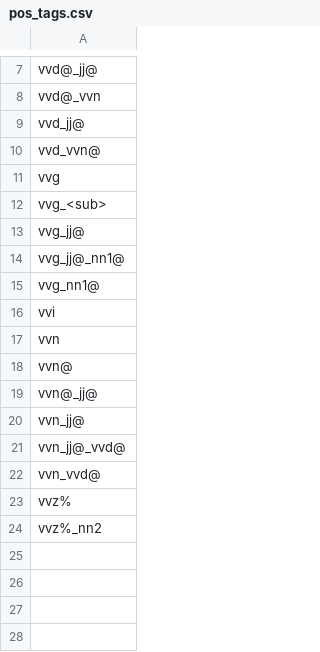
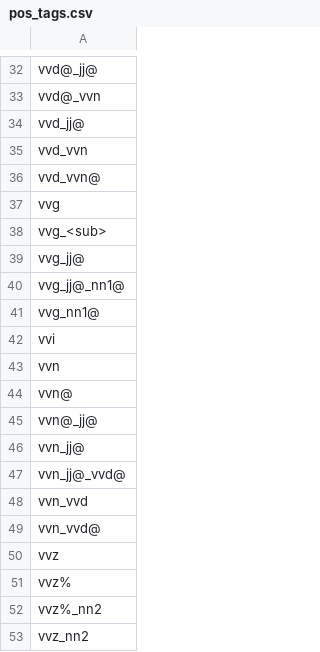
Before and after one commit to jecGrimm/HLV_KG, a CSV file: query_results/pos_tags.csv, drawn as a sheet; only a part is shown, gaps mark what is left out; the diff covers the shown part only.

```diff
--- a/query_results/pos_tags.csv
+++ b/query_results/pos_tags.csv
@@ -9,2 +34,3 @@ vvd@_vvn
 vvd_jj@
+vvd_vvn
 vvd_vvn@
@@ -21,4 +47,7 @@ vvn_jj@
 vvn_jj@_vvd@
+vvn_vvd
 vvn_vvd@
+vvz
 vvz%
 vvz%_nn2
+vvz_nn2
```
Also changed, not shown: 25 added rows elsewhere in this file, query_results/category_stats.csv, 50 other files.
